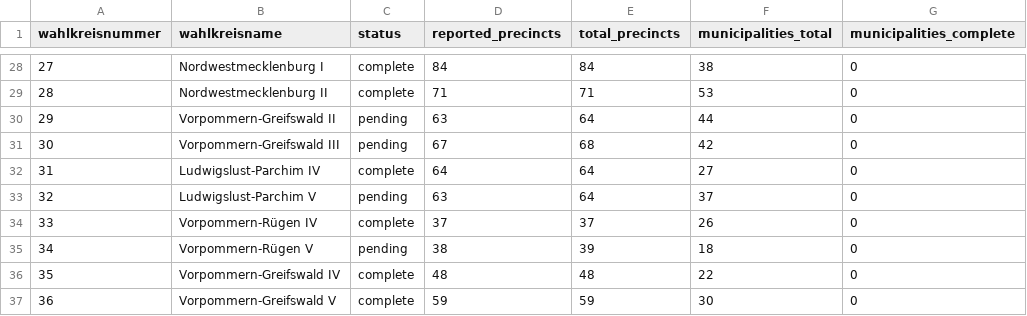
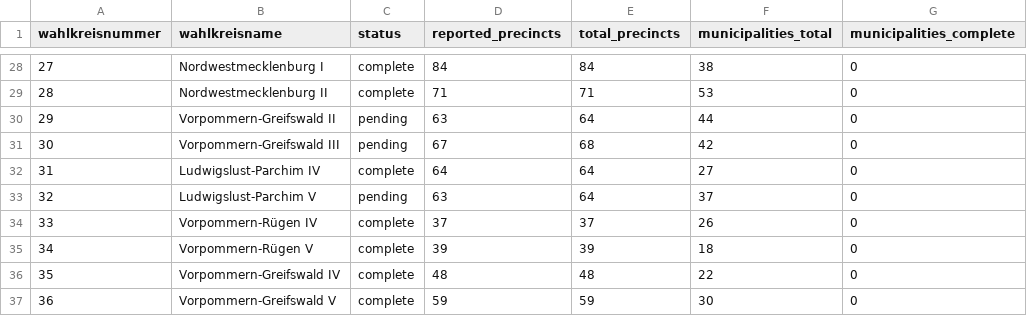
Before and after one commit to volzinnovation/wahl-monitor.de, a CSV file: data/2026-mv/metadata/wahlkreis-status.csv, drawn as a sheet; only a part is shown, gaps mark what is left out; the diff names each change by its address in the sheet, - before the commit and + after, or states it on an @@ line.

```diff
--- a/data/2026-mv/metadata/wahlkreis-status.csv
+++ b/data/2026-mv/metadata/wahlkreis-status.csv
-C35 (status): pending
+C35 (status): complete
-D35 (reported_precincts): 38
+D35 (reported_precincts): 39
```
Also changed, not shown: data/2026-be/latest/official-results-source.csv, data/2026-be/latest/statla_party_results.csv, 11 other files.
